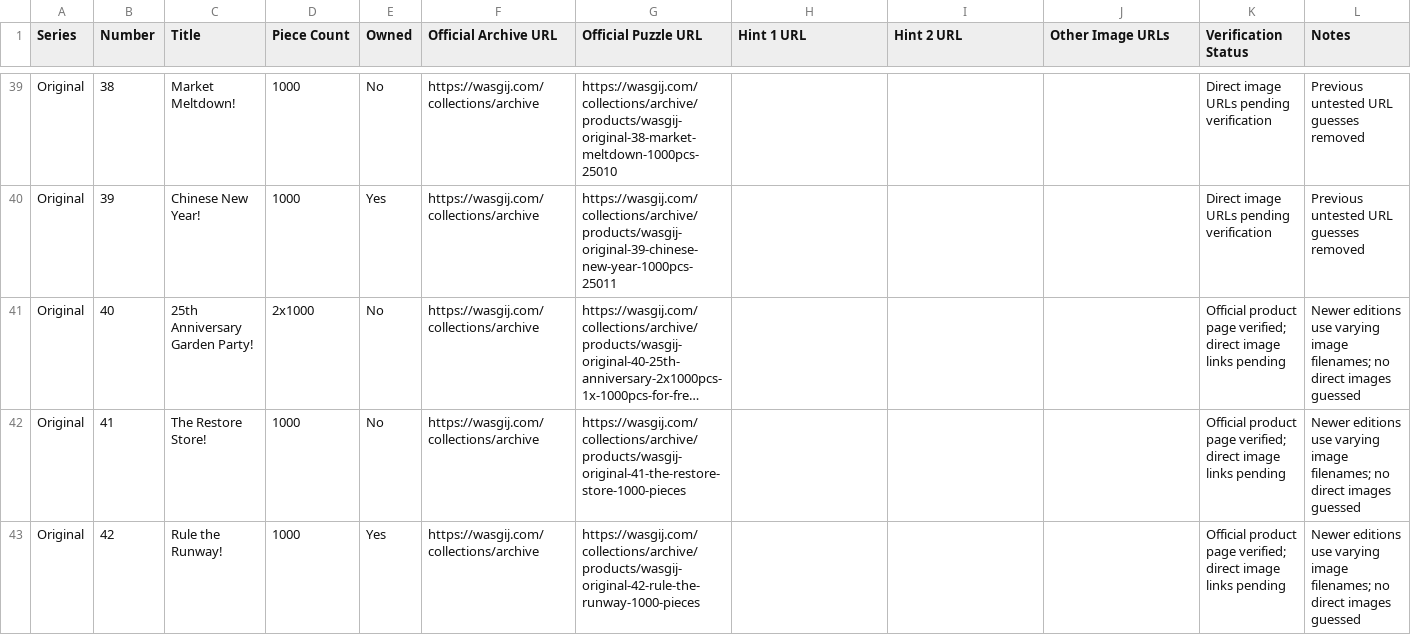
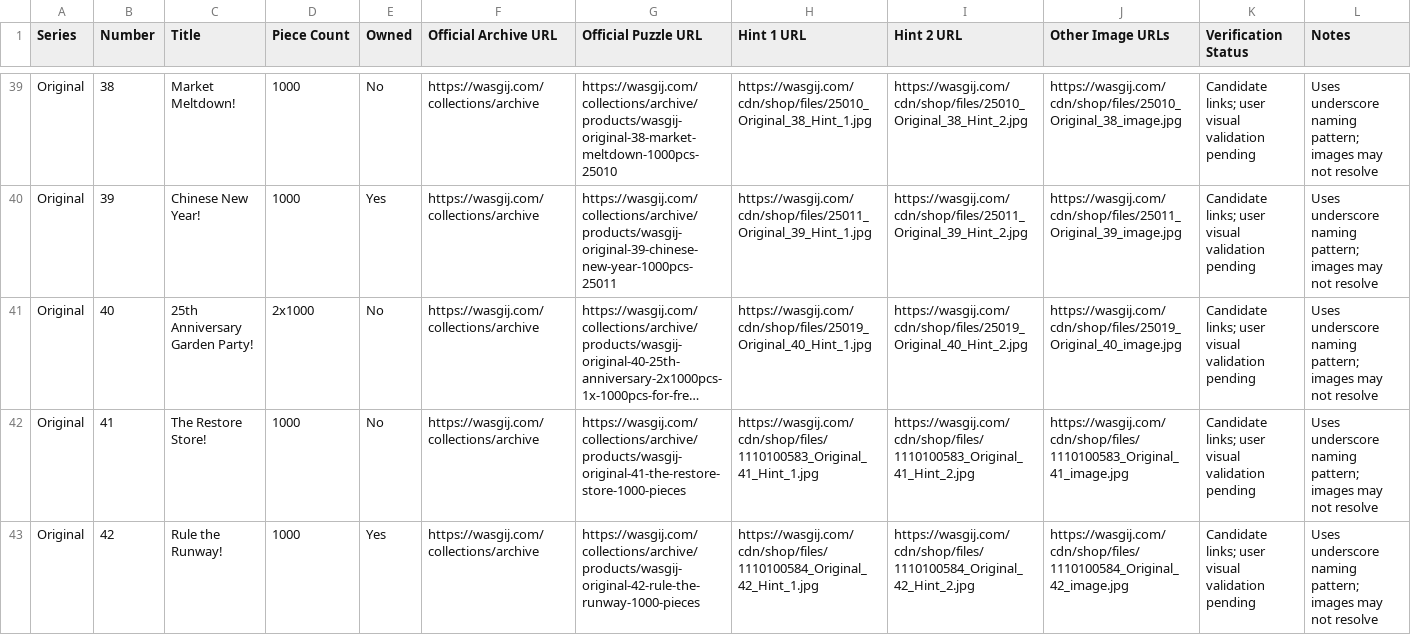
Before and after one commit to Matt-Owen-81/wasgij, a CSV file: hints.csv, drawn as a sheet; only a part is shown, gaps mark what is left out; long unchanged cells end in …; the diff covers the shown part only; the diff names each change by its address in the sheet, - before the commit and + after, or states it on an @@ line.

Commit message:
Register candidate underscore-pattern image links for Original 28–49

```diff
--- a/hints.csv
+++ b/hints.csv
-H39 (Hint 1 URL): (empty)
+H39 (Hint 1 URL): https://wasgij.com/cdn/shop/files/25010_Original_38_Hint_1.jpg
-I39 (Hint 2 URL): (empty)
+I39 (Hint 2 URL): https://wasgij.com/cdn/shop/files/25010_Original_38_Hint_2.jpg
-J39 (Other Image URLs): (empty)
+J39 (Other Image URLs): https://wasgij.com/cdn/shop/files/25010_Original_38_image.jpg
-K39:K40 (Verification Status): Direct image URLs pending verification
+K39:K40 (Verification Status): Candidate links; user visual validation pending
-L39:L40 (Notes): Previous untested URL guesses removed
+L39:L40 (Notes): Uses underscore naming pattern; images may not resolve
-H40 (Hint 1 URL): (empty)
+H40 (Hint 1 URL): https://wasgij.com/cdn/shop/files/25011_Original_39_Hint_1.jpg
-I40 (Hint 2 URL): (empty)
+I40 (Hint 2 URL): https://wasgij.com/cdn/shop/files/25011_Original_39_Hint_2.jpg
-J40 (Other Image URLs): (empty)
+J40 (Other Image URLs): https://wasgij.com/cdn/shop/files/25011_Original_39_image.jpg
-H41 (Hint 1 URL): (empty)
+H41 (Hint 1 URL): https://wasgij.com/cdn/shop/files/25019_Original_40_Hint_1.jpg
-I41 (Hint 2 URL): (empty)
+I41 (Hint 2 URL): https://wasgij.com/cdn/shop/files/25019_Original_40_Hint_2.jpg
-J41 (Other Image URLs): (empty)
+J41 (Other Image URLs): https://wasgij.com/cdn/shop/files/25019_Original_40_image.jpg
-K41:K43 (Verification Status): Official product page verified; direct image links pending
+K41:K43 (Verification Status): Candidate links; user visual validation pending
-L41:L43 (Notes): Newer editions use varying image filenames; no direct images guessed
+L41:L43 (Notes): Uses underscore naming pattern; images may not resolve
-H42 (Hint 1 URL): (empty)
+H42 (Hint 1 URL): https://wasgij.com/cdn/shop/files/1110100583_Original_41_Hint_1.jpg
-I42 (Hint 2 URL): (empty)
+I42 (Hint 2 URL): https://wasgij.com/cdn/shop/files/1110100583_Original_41_Hint_2.jpg
-J42 (Other Image URLs): (empty)
+J42 (Other Image URLs): https://wasgij.com/cdn/shop/files/1110100583_Original_41_image.jpg
-H43 (Hint 1 URL): (empty)
+H43 (Hint 1 URL): https://wasgij.com/cdn/shop/files/1110100584_Original_42_Hint_1.jpg
-I43 (Hint 2 URL): (empty)
+I43 (Hint 2 URL): https://wasgij.com/cdn/shop/files/1110100584_Original_42_Hint_2.jpg
-J43 (Other Image URLs): (empty)
+J43 (Other Image URLs): https://wasgij.com/cdn/shop/files/1110100584_Original_42_image.jpg
```
Also changed, not shown: 83 edited cells elsewhere in this file.
